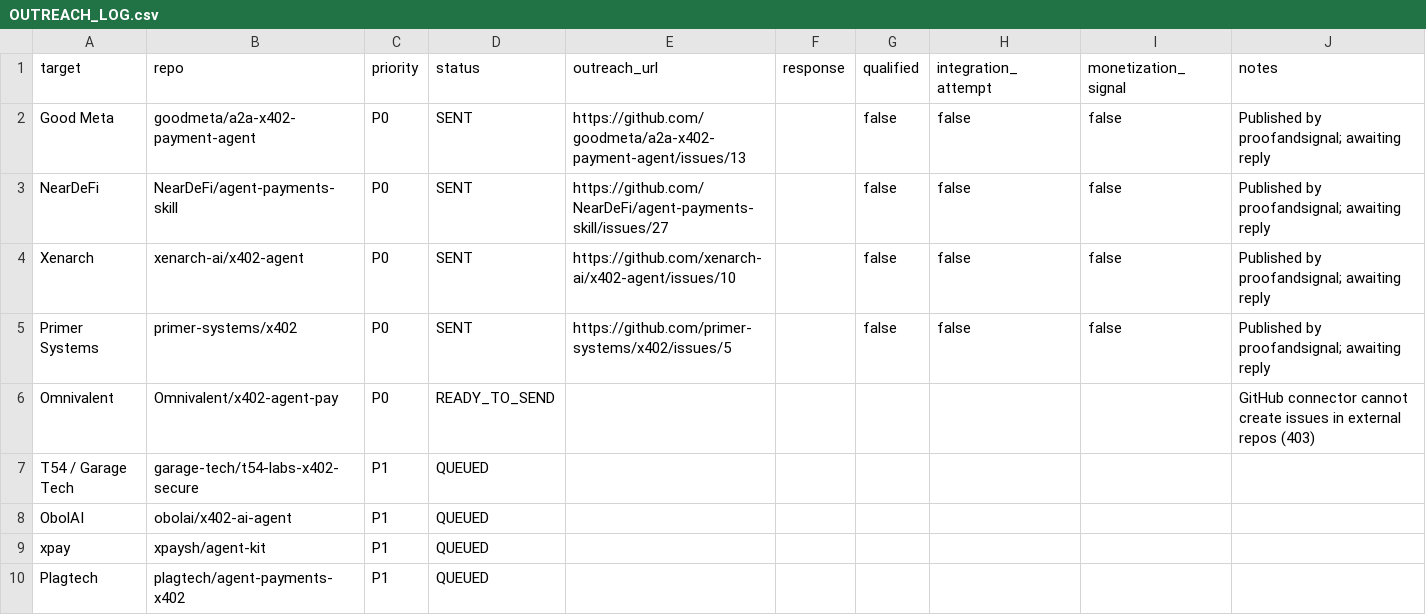
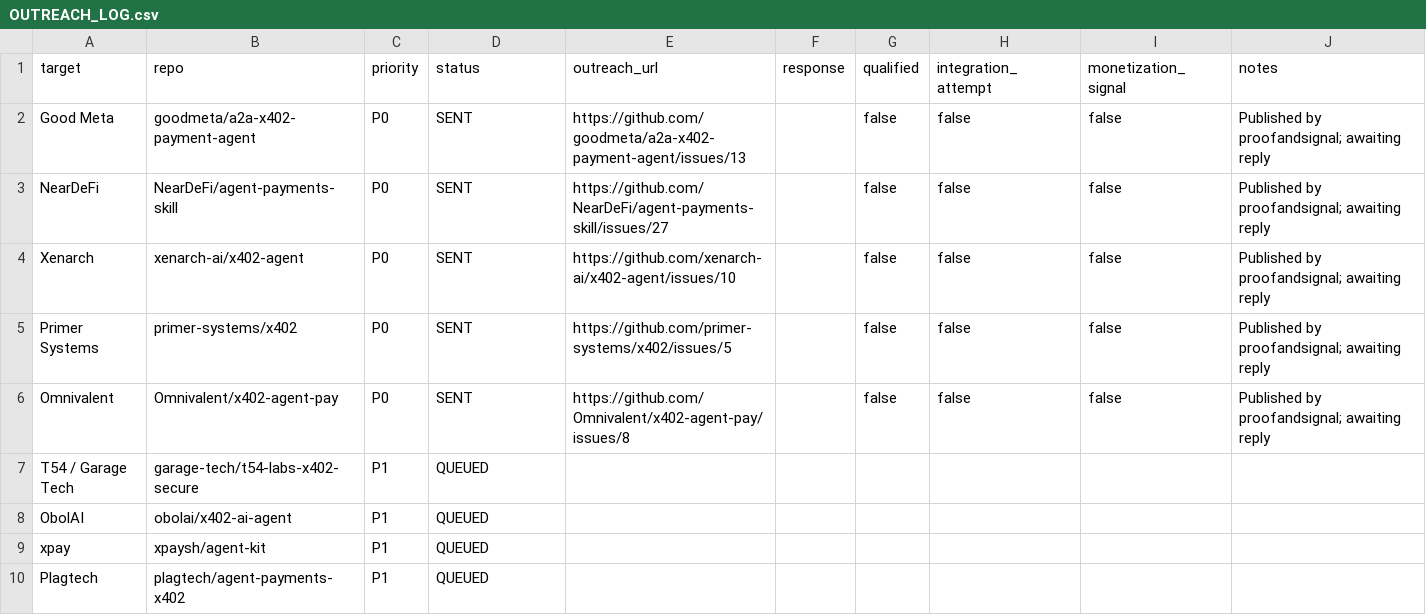
Before and after one commit to proofandsignal/XRP, a CSV file: validation/OUTREACH_LOG.csv, drawn as a sheet; only a part is shown.

Commit message:
validation: mark Omnivalent outreach as sent

```diff
--- a/validation/OUTREACH_LOG.csv
+++ b/validation/OUTREACH_LOG.csv
@@ -5,3 +5,3 @@ Xenarch,xenarch-ai/x402-agent,P0,SENT,https://github.com/xenarch-ai/x402-agent/i
 Primer Systems,primer-systems/x402,P0,SENT,https://github.com/primer-systems/x402/issues/5,,false,false,false,Published by proofandsignal; awaiting reply
-Omnivalent,Omnivalent/x402-agent-pay,P0,READY_TO_SEND,,,,,,GitHub connector cannot create issues in external repos (403)
+Omnivalent,Omnivalent/x402-agent-pay,P0,SENT,https://github.com/Omnivalent/x402-agent-pay/issues/8,,false,false,false,Published by proofandsignal; awaiting reply
 T54 / Garage Tech,garage-tech/t54-labs-x402-secure,P1,QUEUED,,,,,,
```
